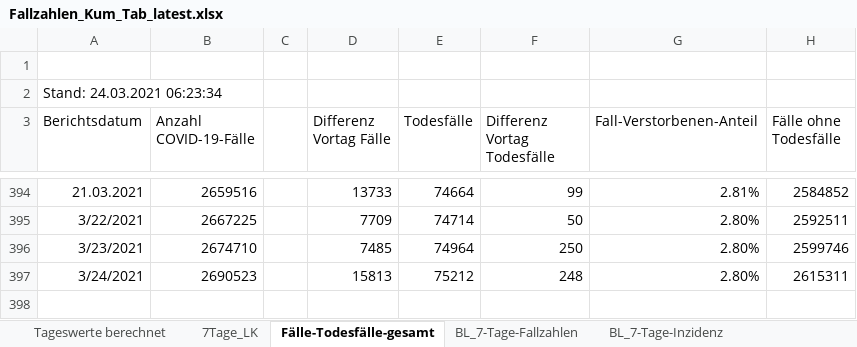
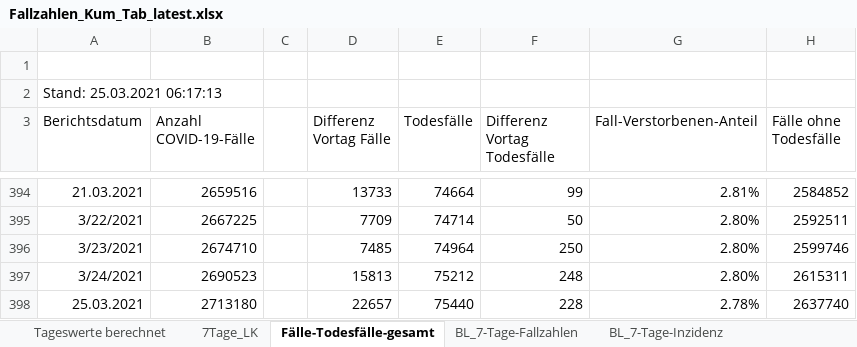
Before and after one commit to micb25/RKI_COVID19_DATA, an Excel workbook: Fallzahlen/raw_data/Fallzahlen_Kum_Tab_latest.xlsx, sheet Fälle-Todesfälle-gesamt, drawn as a sheet; only a part is shown, gaps mark what is left out; values as stored, in another font and other column widths than the file's, no borders; the diff names each change by its address in the sheet, - before the commit and + after, or states it on an @@ line.

```diff
--- a/Fallzahlen/raw_data/Fallzahlen_Kum_Tab_latest.xlsx (sheet Fälle-Todesfälle-gesamt)
+++ b/Fallzahlen/raw_data/Fallzahlen_Kum_Tab_latest.xlsx (sheet Fälle-Todesfälle-gesamt)
-A2 (Berichtsdatum): Stand: 24.03.2021 06:23:34
+A2 (Berichtsdatum): Stand: 25.03.2021 06:17:13
+row 398: 25.03.2021 | 2713180 |  | 22657 | 75440 | 228 | 2.78% | 2637740
```
Also changed, not shown: sheet 7Tage_LK, sheet Tageswerte berechnet, sheet BL_7-Tage-Fallzahlen, sheet BL_7-Tage-Inzidenz, Fallzahlen/raw_data/Fallzahlen_Archiv_latest.xlsx, 48 other files.
